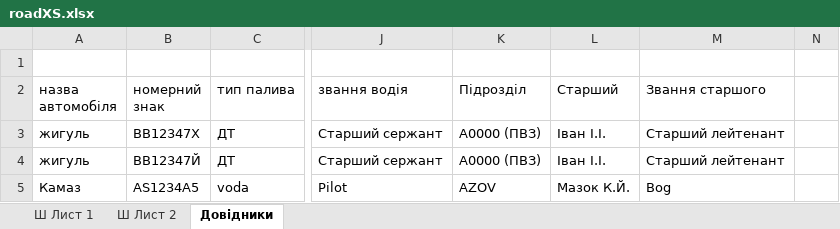
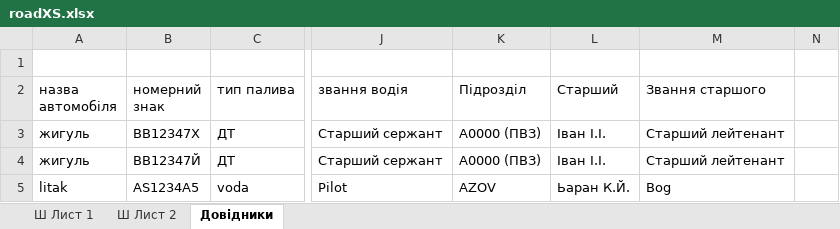
Before and after one commit to mikhail2574/project-road-map, an Excel workbook: src/backend/fileStorage/excel/roadXS.xlsx, sheet Довідники, drawn as a sheet; only a part is shown, gaps mark what is left out; values as stored, in another font and other column widths than the file's, no borders; table styles not drawn; the diff names each change by its address in the sheet, - before the commit and + after, or states it on an @@ line.

```diff
--- a/src/backend/fileStorage/excel/roadXS.xlsx (sheet Довідники)
+++ b/src/backend/fileStorage/excel/roadXS.xlsx (sheet Довідники)
-A5 (назва автомобіля): Камаз
+A5 (назва автомобіля): litak
-L5 (Старший): Мазок К.Й.
+L5 (Старший): Ьаран К.Й.
```
Also changed, not shown: 4 other files.
